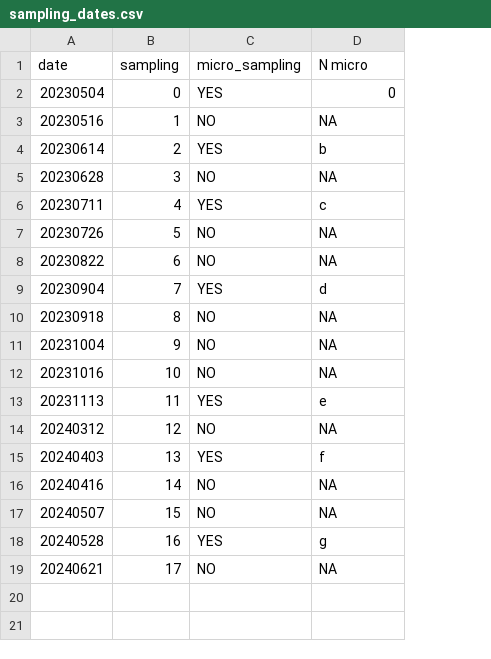
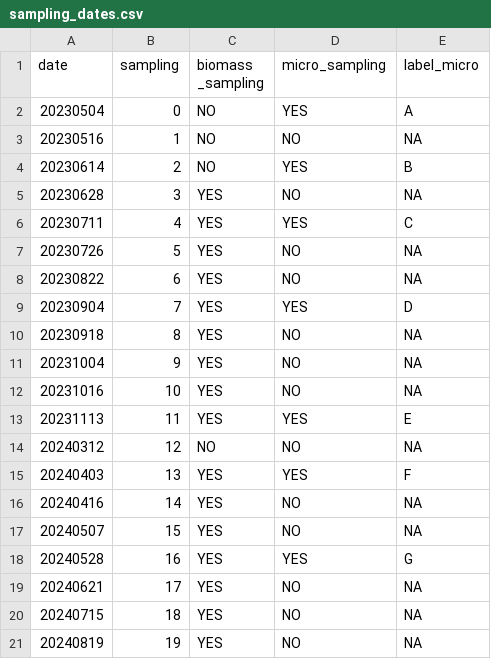
Before and after one commit to Jporrasgomez/arkaute_, a CSV file: Data/sampling_dates.csv, drawn as a sheet; addresses are those after the commit; the diff names each change by its address in the sheet, - before the commit and + after, or states it on an @@ line.

```diff
--- a/Data/sampling_dates.csv
+++ b/Data/sampling_dates.csv
+column C (biomass _sampling), rows 2-19: NO | NO | NO | YES | YES | YES | YES | YES | YES | YES | YES | YES | NO | YES | YES | YES | YES | YES
-E1: N micro
+E1: label_micro
-E2 (label_micro): 0
+E2 (label_micro): A
-E4 (label_micro): b
+E4 (label_micro): B
-E6 (label_micro): c
+E6 (label_micro): C
-E9 (label_micro): d
+E9 (label_micro): D
-E13 (label_micro): e
+E13 (label_micro): E
-E15 (label_micro): f
+E15 (label_micro): F
-E18 (label_micro): g
+E18 (label_micro): G
+row 20: 20240715 | 18 | YES | NO | NA
+row 21: 20240819 | 19 | YES | NO | NA
```
Also changed, not shown: Data/flora_complete_db.csv, Data/flora_db.csv, 4 other files.
